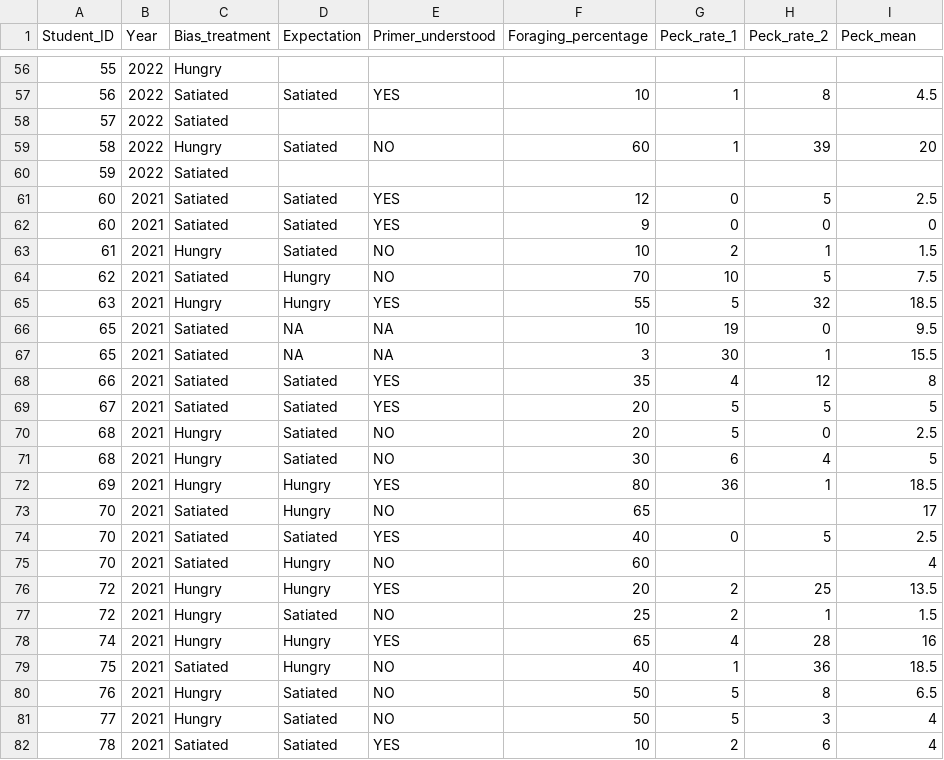
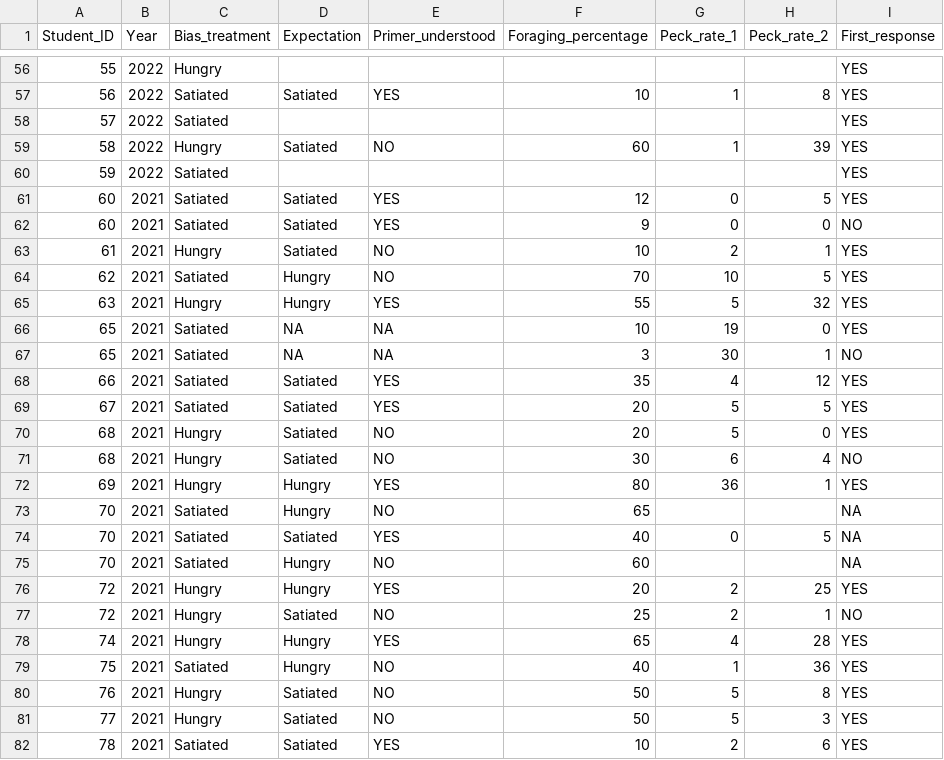
Before and after one commit to tomkeaney/Biased_pigeons, a CSV file: data/pigeon_bias_data.csv, drawn as a sheet; only a part is shown, gaps mark what is left out; the diff covers the shown part only.

```diff
--- a/data/pigeon_bias_data.csv
+++ b/data/pigeon_bias_data.csv
@@ -1 +1 @@
-Student_ID,Year,Bias_treatment,Expectation,Primer_understood,Foraging_percentage,Peck_rate_1,Peck_rate_2,Peck_mean
+Student_ID,Year,Bias_treatment,Expectation,Primer_understood,Foraging_percentage,Peck_rate_1,Peck_rate_2,First_response
@@ -56,27 +56,27 @@
-55,2022,Hungry,,,,,,
-56,2022,Satiated,Satiated,YES,10,1,8,4.5
-57,2022,Satiated,,,,,,
-58,2022,Hungry,Satiated,NO,60,1,39,20
-59,2022,Satiated,,,,,,
-60,2021,Satiated,Satiated,YES,12,0,5,2.5
-60,2021,Satiated,Satiated,YES,9,0,0,0
-61,2021,Hungry,Satiated,NO,10,2,1,1.5
-62,2021,Satiated,Hungry,NO,70,10,5,7.5
-63,2021,Hungry,Hungry,YES,55,5,32,18.5
-65,2021,Satiated,NA,NA,10,19,0,9.5
-65,2021,Satiated,NA,NA,3,30,1,15.5
-66,2021,Satiated,Satiated,YES,35,4,12,8
-67,2021,Satiated,Satiated,YES,20,5,5,5
-68,2021,Hungry,Satiated,NO,20,5,0,2.5
-68,2021,Hungry,Satiated,NO,30,6,4,5
-69,2021,Hungry,Hungry,YES,80,36,1,18.5
-70,2021,Satiated,Hungry,NO,65,,,17
-70,2021,Satiated,Satiated,YES,40,0,5,2.5
-70,2021,Satiated,Hungry,NO,60,,,4
-72,2021,Hungry,Hungry,YES,20,2,25,13.5
-72,2021,Hungry,Satiated,NO,25,2,1,1.5
-74,2021,Hungry,Hungry,YES,65,4,28,16
-75,2021,Satiated,Hungry,NO,40,1,36,18.5
-76,2021,Hungry,Satiated,NO,50,5,8,6.5
-77,2021,Hungry,Satiated,NO,50,5,3,4
-78,2021,Satiated,Satiated,YES,10,2,6,4
+55,2022,Hungry,,,,,,YES
+56,2022,Satiated,Satiated,YES,10,1,8,YES
+57,2022,Satiated,,,,,,YES
+58,2022,Hungry,Satiated,NO,60,1,39,YES
+59,2022,Satiated,,,,,,YES
+60,2021,Satiated,Satiated,YES,12,0,5,YES
+60,2021,Satiated,Satiated,YES,9,0,0,NO
+61,2021,Hungry,Satiated,NO,10,2,1,YES
+62,2021,Satiated,Hungry,NO,70,10,5,YES
+63,2021,Hungry,Hungry,YES,55,5,32,YES
+65,2021,Satiated,NA,NA,10,19,0,YES
+65,2021,Satiated,NA,NA,3,30,1,NO
+66,2021,Satiated,Satiated,YES,35,4,12,YES
+67,2021,Satiated,Satiated,YES,20,5,5,YES
+68,2021,Hungry,Satiated,NO,20,5,0,YES
+68,2021,Hungry,Satiated,NO,30,6,4,NO
+69,2021,Hungry,Hungry,YES,80,36,1,YES
+70,2021,Satiated,Hungry,NO,65,,,NA
+70,2021,Satiated,Satiated,YES,40,0,5,NA
+70,2021,Satiated,Hungry,NO,60,,,NA
+72,2021,Hungry,Hungry,YES,20,2,25,YES
+72,2021,Hungry,Satiated,NO,25,2,1,NO
+74,2021,Hungry,Hungry,YES,65,4,28,YES
+75,2021,Satiated,Hungry,NO,40,1,36,YES
+76,2021,Hungry,Satiated,NO,50,5,8,YES
+77,2021,Hungry,Satiated,NO,50,5,3,YES
+78,2021,Satiated,Satiated,YES,10,2,6,YES
```
Also changed, not shown: 90 edited cells elsewhere in this file, 11 other files.
